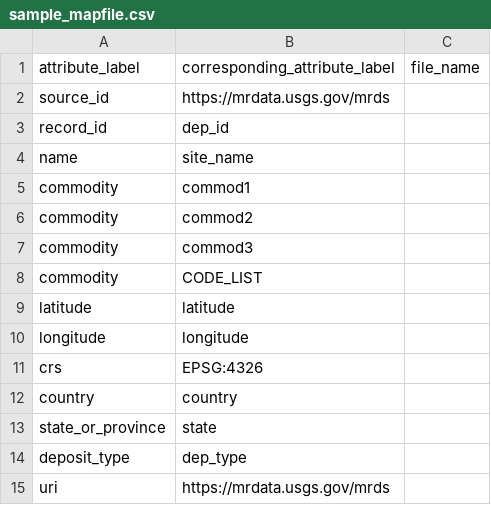
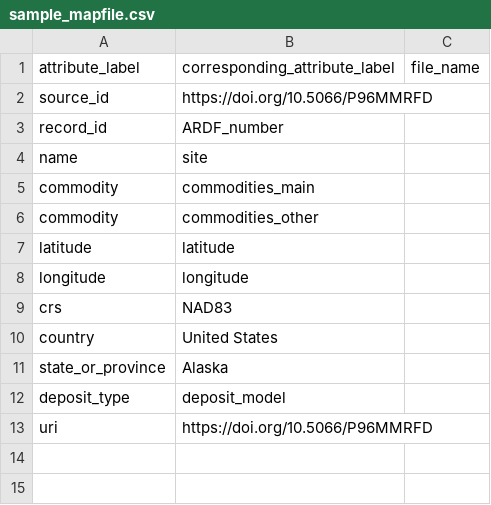
Before and after one commit to DARPA-CRITICALMAAS/umn-ta2-mineral-site-linkage, a CSV file: sample_mapfile.csv, drawn as a sheet.

```diff
--- a/sample_mapfile.csv
+++ b/sample_mapfile.csv
@@ -1,15 +1,13 @@
 attribute_label,corresponding_attribute_label,file_name
-source_id,"https://mrdata.usgs.gov/mrds",
-record_id,dep_id,
-name,site_name,
-commodity,commod1,
-commodity,commod2,
-commodity,commod3,
-commodity,CODE_LIST,
+source_id,"https://doi.org/10.5066/P96MMRFD",
+record_id,ARDF_number,
+name,site,
+commodity,commodities_main,
+commodity,commodities_other,
 latitude,latitude,
 longitude,longitude,
-crs,"EPSG:4326",
-country,country,
-state_or_province,state,
-deposit_type,dep_type,
-uri,"https://mrdata.usgs.gov/mrds",
+crs,"NAD83",
+country,"United States",
+state_or_province,"Alaska",
+deposit_type,deposit_model,
+uri,"https://doi.org/10.5066/P96MMRFD",
```
Also changed, not shown: 27 other files.
